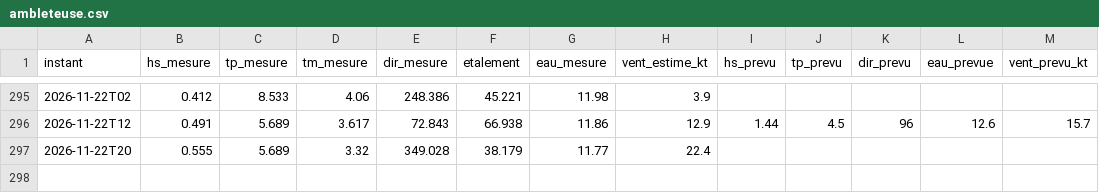
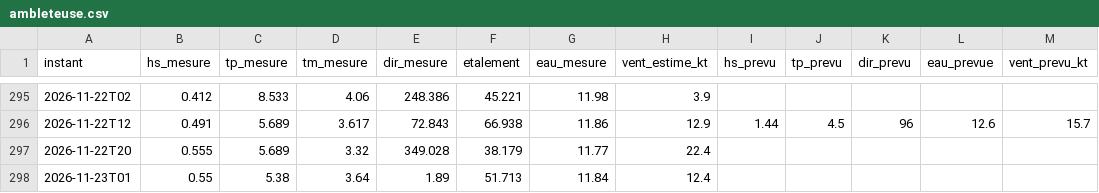
Before and after one commit to cjarnier/wimereux-surf, a CSV file: observations/ambleteuse.csv, drawn as a sheet; only a part is shown, gaps mark what is left out; the diff names each change by its address in the sheet, - before the commit and + after, or states it on an @@ line.

```diff
--- a/observations/ambleteuse.csv
+++ b/observations/ambleteuse.csv
+row 298: 2026-11-23T01 | 0.55 | 5.38 | 3.64 | 1.89 | 51.713 | 11.84 | 12.4
```
Also changed, not shown: 3 other files.
